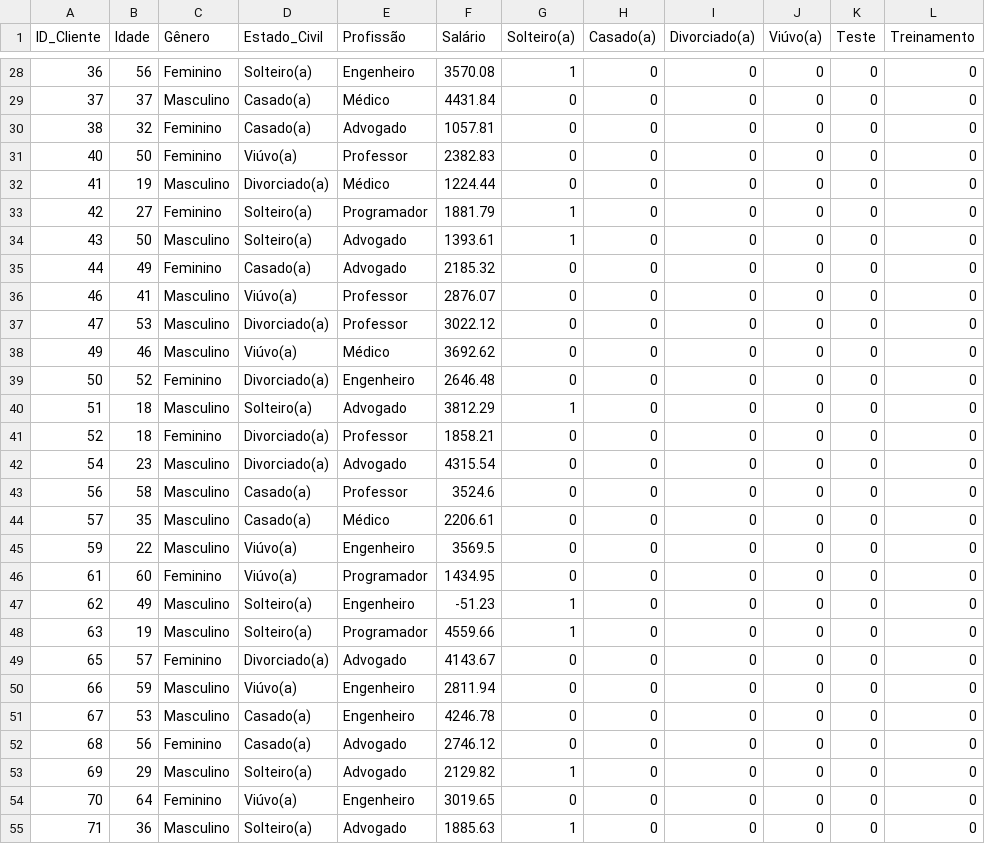
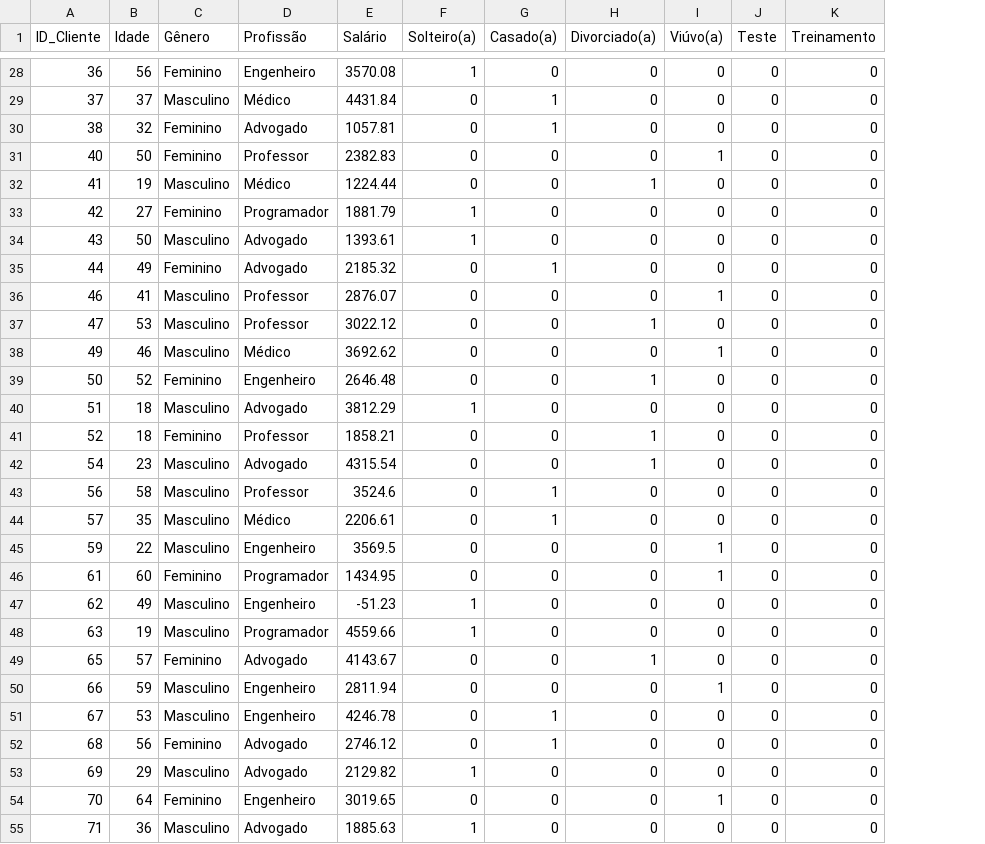
Before and after one commit to jonhrib/CCOMP2024, a CSV file: Inteligência Artificial/2º Bimestre/Atividade 1/BaseDados_Nova.csv, drawn as a sheet; only a part is shown, gaps mark what is left out; removed rows and columns are numbered as before the commit, all else as after; the diff covers the shown part only; the diff names each change by its address in the sheet, - before the commit and + after, or states it on an @@ line.

```diff
--- a/Inteligência Artificial/2º Bimestre/Atividade 1/BaseDados_Nova.csv
+++ b/Inteligência Artificial/2º Bimestre/Atividade 1/BaseDados_Nova.csv
-column D (Estado_Civil), rows 28-55: Solteiro(a) | Casado(a) | Casado(a) | Viúvo(a) | Divorciado(a) | Solteiro(a) | Solteiro(a) | Casado(a) | Viúvo(a) | Divorciado(a) | Viúvo(a) | Divorciado(a) | Solteiro(a) | Divorciado(a) | Divorciado(a) | Casado(a) | Casado(a) | Viúvo(a) | Viúvo(a) | Solteiro(a) | Solteiro(a) | Divorciado(a) | Viúvo(a) | Casado(a) | Casado(a) | Solteiro(a) | Viúvo(a) | Solteiro(a)
-G29:G30 (Casado(a)): 0
+G29:G30 (Casado(a)): 1
-I31 (Viúvo(a)): 0
+I31 (Viúvo(a)): 1
-H32 (Divorciado(a)): 0
+H32 (Divorciado(a)): 1
-G35 (Casado(a)): 0
+G35 (Casado(a)): 1
-I36 (Viúvo(a)): 0
+I36 (Viúvo(a)): 1
-H37 (Divorciado(a)): 0
+H37 (Divorciado(a)): 1
-I38 (Viúvo(a)): 0
+I38 (Viúvo(a)): 1
-H39 (Divorciado(a)): 0
+H39 (Divorciado(a)): 1
-H41:H42 (Divorciado(a)): 0
+H41:H42 (Divorciado(a)): 1
-G43:G44 (Casado(a)): 0
+G43:G44 (Casado(a)): 1
-I45:I46 (Viúvo(a)): 0
+I45:I46 (Viúvo(a)): 1
-H49 (Divorciado(a)): 0
+H49 (Divorciado(a)): 1
-I50 (Viúvo(a)): 0
+I50 (Viúvo(a)): 1
-G51:G52 (Casado(a)): 0
+G51:G52 (Casado(a)): 1
-I54 (Viúvo(a)): 0
+I54 (Viúvo(a)): 1
```
Also changed, not shown: 39 edited cells elsewhere in this file.
